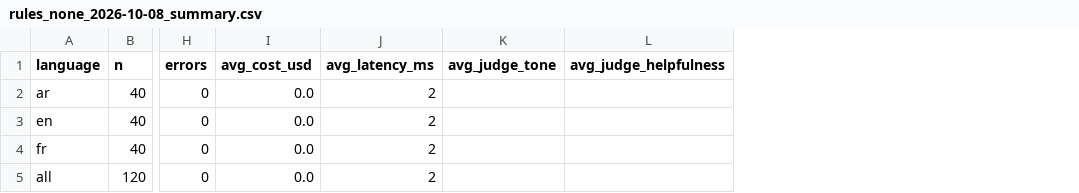
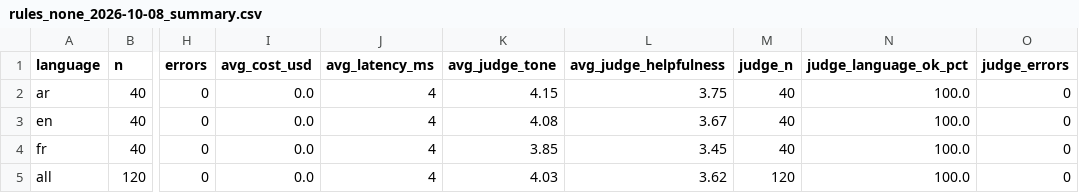
Before and after one commit to sara-hebbadj/shop-support-agent, a CSV file: evals/results/rules_none_2026-10-08_summary.csv, drawn as a sheet; only a part is shown, gaps mark what is left out; the diff names each change by its address in the sheet, - before the commit and + after, or states it on an @@ line.

Commit message:
Live evaluation (120 conversations), DR-1..DR-4 fixes, judge and model comparison

```diff
--- a/evals/results/rules_none_2026-10-08_summary.csv
+++ b/evals/results/rules_none_2026-10-08_summary.csv
+column M (judge_n), rows 2-5: 40 | 40 | 40 | 120
+column N (judge_language_ok_pct), rows 2-5: all 100.0
+column O (judge_errors), rows 2-5: all 0
-J2:J5 (avg_latency_ms): 2
+J2:J5 (avg_latency_ms): 4
-K2 (avg_judge_tone): (empty)
+K2 (avg_judge_tone): 4.15
-L2 (avg_judge_helpfulness): (empty)
+L2 (avg_judge_helpfulness): 3.75
-K3 (avg_judge_tone): (empty)
+K3 (avg_judge_tone): 4.08
-L3 (avg_judge_helpfulness): (empty)
+L3 (avg_judge_helpfulness): 3.67
-K4 (avg_judge_tone): (empty)
+K4 (avg_judge_tone): 3.85
-L4 (avg_judge_helpfulness): (empty)
+L4 (avg_judge_helpfulness): 3.45
-K5 (avg_judge_tone): (empty)
+K5 (avg_judge_tone): 4.03
-L5 (avg_judge_helpfulness): (empty)
+L5 (avg_judge_helpfulness): 3.62
```
Also changed, not shown: 42 other files.
